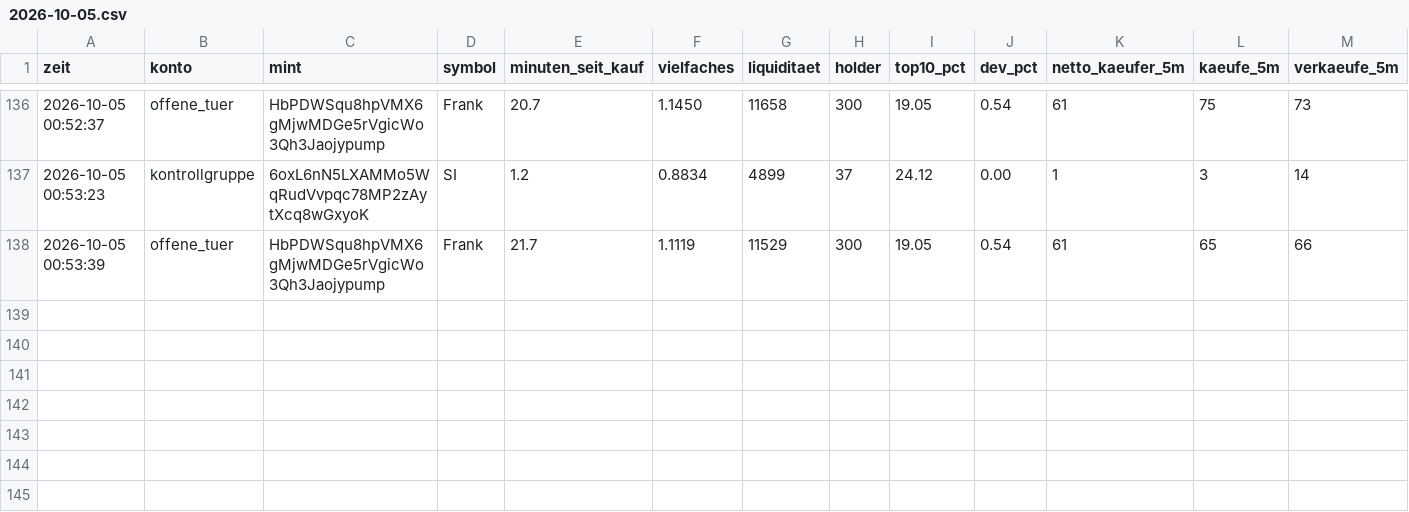
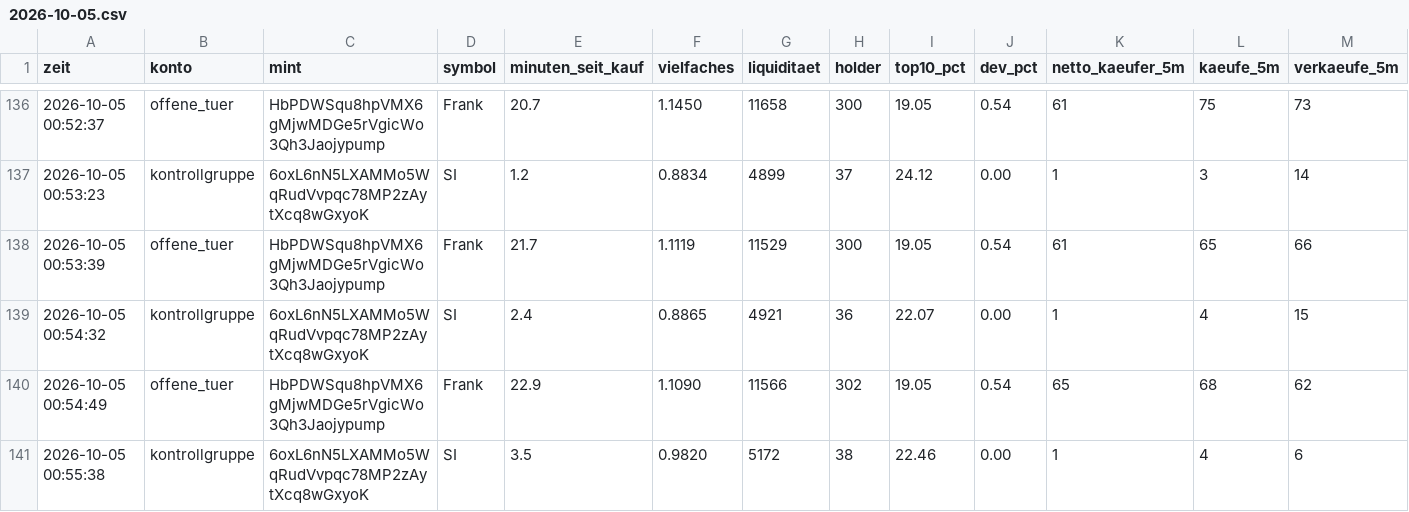
Before and after one commit to Jubosaurus/solana-meme-paperbot, a CSV file: flugschreiber/2026-10-05.csv, drawn as a sheet; only a part is shown, gaps mark what is left out; rows hold the shown columns only; the diff names each change by its address in the sheet, - before the commit and + after, or states it on an @@ line.

```diff
--- a/flugschreiber/2026-10-05.csv
+++ b/flugschreiber/2026-10-05.csv
+row 139: 2026-10-05 00:54:32 | kontrollgruppe | 6oxL6nN5LXAMMo5WqRudVvpqc78MP2zAytXcq8wGxyoK | SI | 2.4 | 0.8865 | 4921 | 36 | 22.07 | 0.00 | 1 | 4 | 15
+row 140: 2026-10-05 00:54:49 | offene_tuer | HbPDWSqu8hpVMX6gMjwMDGe5rVgicWo3Qh3Jaojypump | Frank | 22.9 | 1.1090 | 11566 | 302 | 19.05 | 0.54 | 65 | 68 | 62
+row 141: 2026-10-05 00:55:38 | kontrollgruppe | 6oxL6nN5LXAMMo5WqRudVvpqc78MP2zAytXcq8wGxyoK | SI | 3.5 | 0.9820 | 5172 | 38 | 22.46 | 0.00 | 1 | 4 | 6
```
Also changed, not shown: 16 other files.
